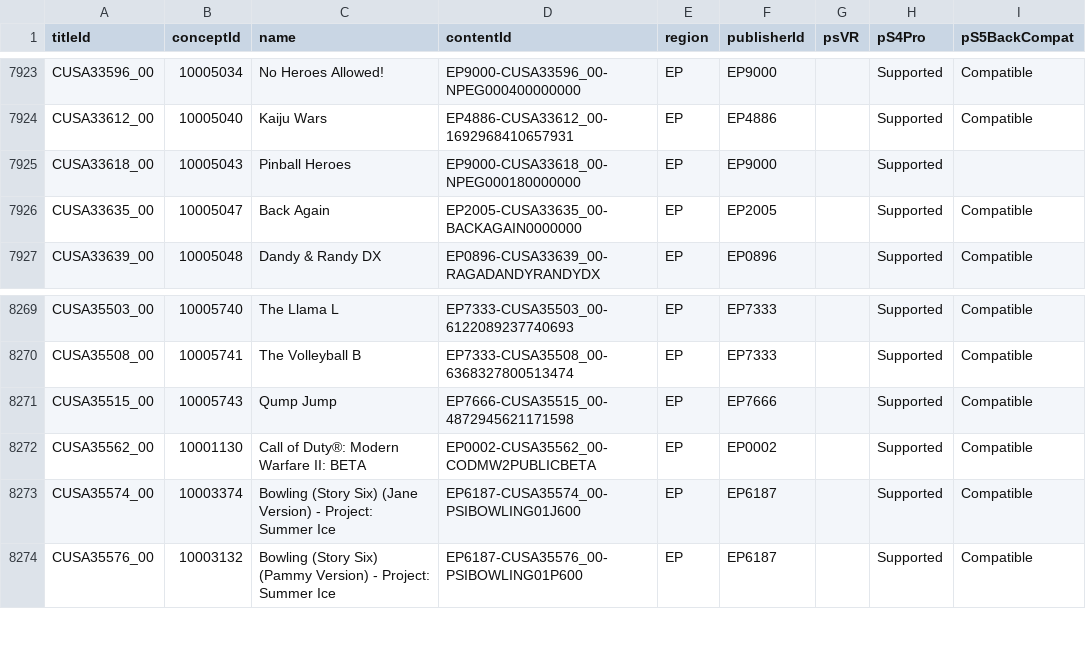
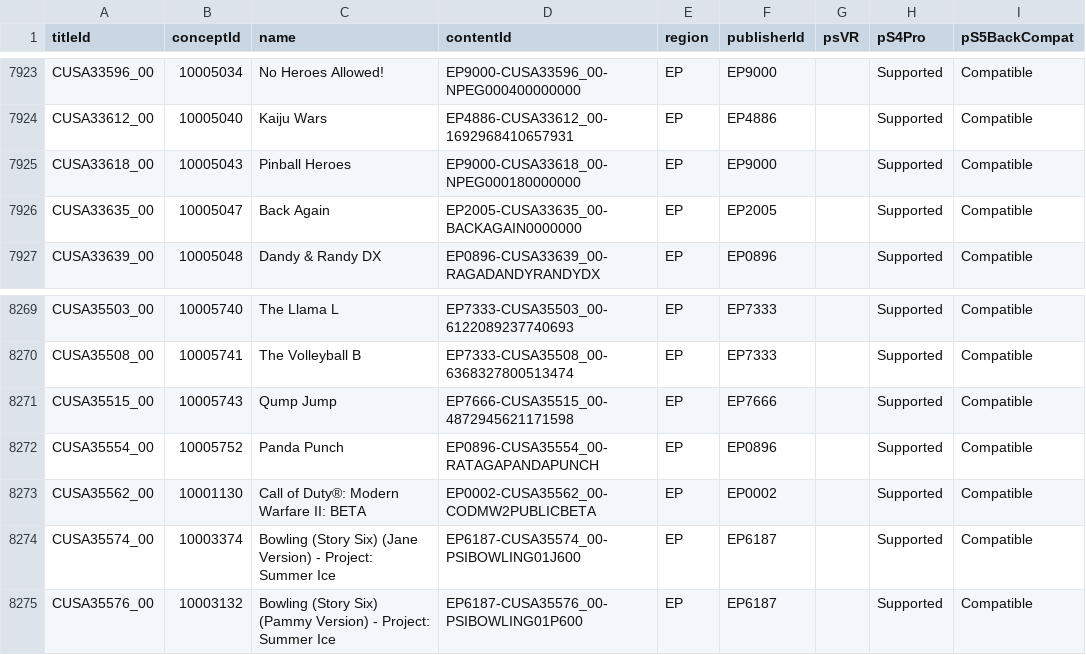
Before and after one commit to andshrew/PlayStation-Titles, a TSV file: Region/Europe/PS4_EP_Titles.tsv, drawn as a sheet; only a part is shown, gaps mark what is left out.

```diff
--- a/Region/Europe/PS4_EP_Titles.tsv
+++ b/Region/Europe/PS4_EP_Titles.tsv
@@ -7924,3 +7924,3 @@ CUSA33596_00	10005034	No Heroes Allowed!	EP9000-CUSA33596_00-NPEG000400000000	EP
 CUSA33612_00	10005040	Kaiju Wars	EP4886-CUSA33612_00-1692968410657931	EP	EP4886		Supported	Compatible
-CUSA33618_00	10005043	Pinball Heroes	EP9000-CUSA33618_00-NPEG000180000000	EP	EP9000		Supported	
+CUSA33618_00	10005043	Pinball Heroes	EP9000-CUSA33618_00-NPEG000180000000	EP	EP9000		Supported	Compatible
 CUSA33635_00	10005047	Back Again	EP2005-CUSA33635_00-BACKAGAIN0000000	EP	EP2005		Supported	Compatible
@@ -8271,2 +8271,3 @@ CUSA35508_00	10005741	The Volleyball B	EP7333-CUSA35508_00-6368327800513474	EP	E
 CUSA35515_00	10005743	Qump Jump	EP7666-CUSA35515_00-4872945621171598	EP	EP7666		Supported	Compatible
+CUSA35554_00	10005752	Panda Punch	EP0896-CUSA35554_00-RATAGAPANDAPUNCH	EP	EP0896		Supported	Compatible
 CUSA35562_00	10001130	Call of Duty®: Modern Warfare II: BETA	EP0002-CUSA35562_00-CODMW2PUBLICBETA	EP	EP0002		Supported	Compatible
```
Also changed, not shown: PS5_Titles.tsv, PS5_Titles_by_Concept.tsv, 20 other files.
